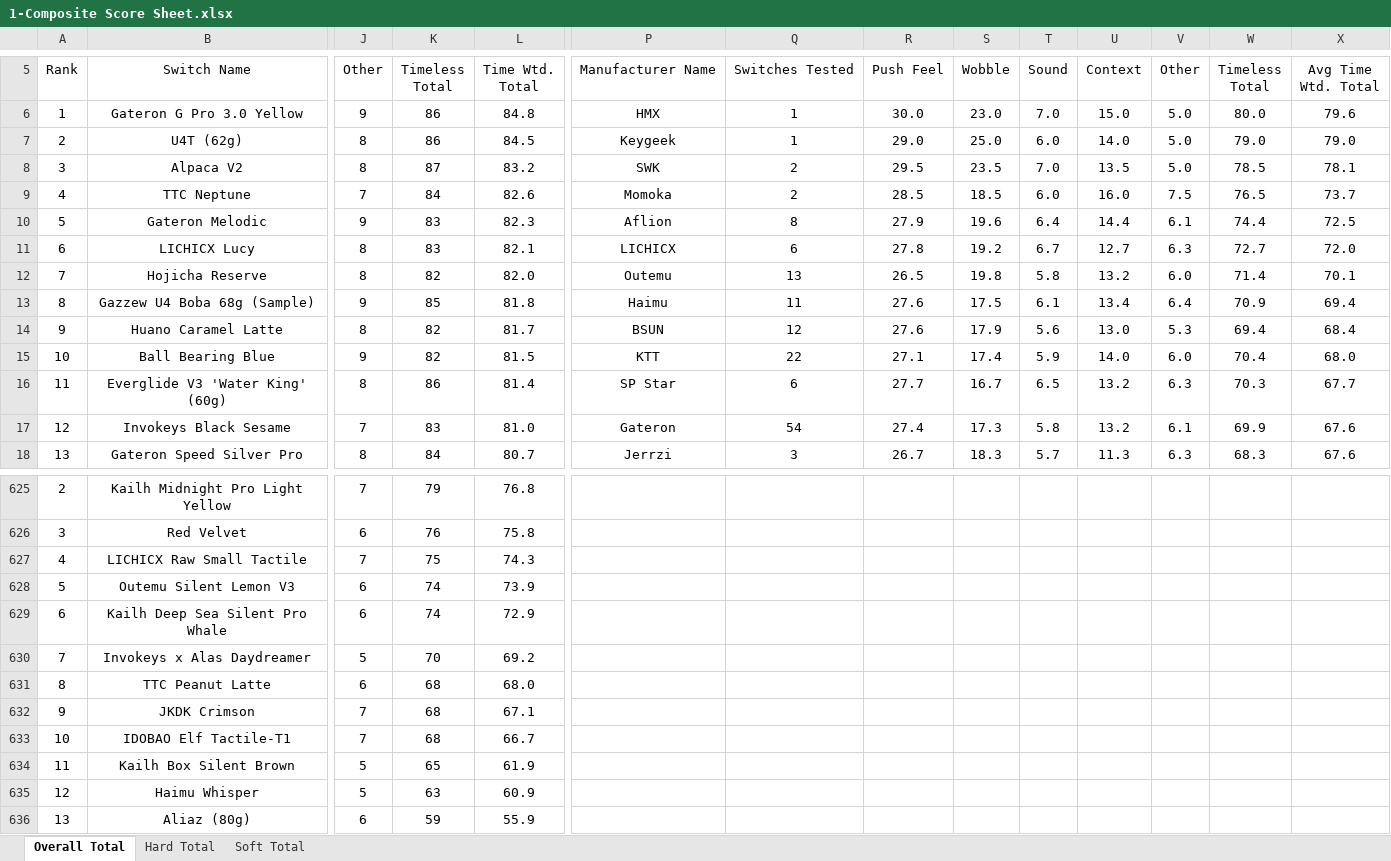
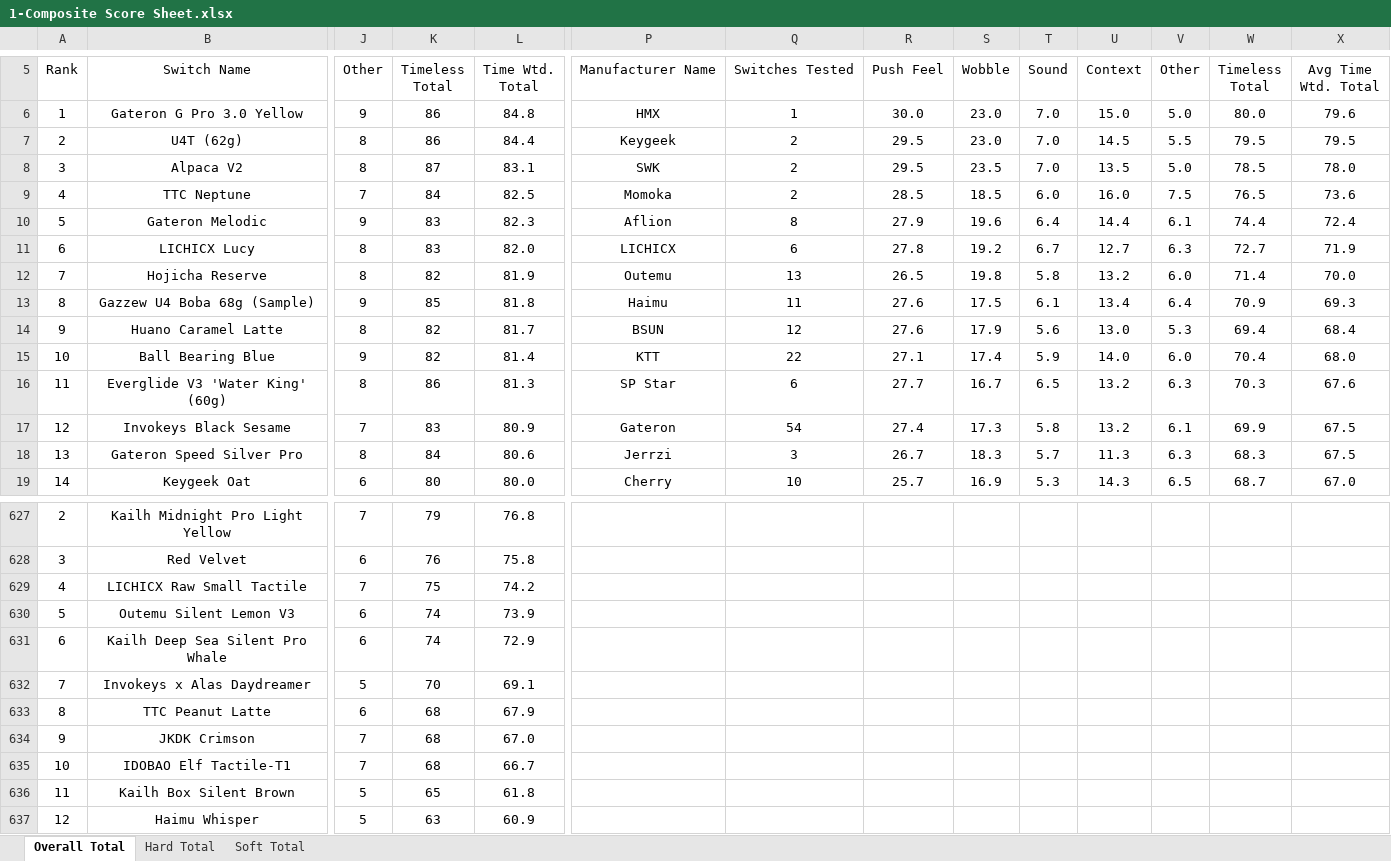
Before and after one commit to ThereminGoat/switch-scores, an Excel workbook: 1-Composite Score Sheet.xlsx, sheet Overall Total, drawn as a sheet; only a part is shown, gaps mark what is left out; the shorter side is filled out with more unchanged rows; values as stored, in another font and other column widths than the file's, no borders; charts and pictures not drawn; addresses are those after the commit; rows hold the shown columns only; the diff covers the shown part only; the diff names each change by its address in the sheet, - before the commit and + after, or states it on an @@ line.

```diff
--- a/1-Composite Score Sheet.xlsx (sheet Overall Total)
+++ b/1-Composite Score Sheet.xlsx (sheet Overall Total)
-L7: 84.5
+L7: 84.4
-Q7: 1
+Q7: 2
-R7: 29.0
+R7: 29.5
-S7: 25.0
+S7: 23.0
-T7: 6.0
+T7: 7.0
-U7: 14.0
+U7: 14.5
-V7: 5.0
+V7: 5.5
-W7: 79.0
+W7: 79.5
-X7: 79.0
+X7: 79.5
-L8: 83.2
+L8: 83.1
-X8: 78.1
+X8: 78.0
-L9: 82.6
+L9: 82.5
-X9: 73.7
+X9: 73.6
-X10: 72.5
+X10: 72.4
-L11: 82.1
+L11: 82.0
-X11: 72.0
+X11: 71.9
-L12: 82.0
+L12: 81.9
-X12: 70.1
+X12: 70.0
-X13: 69.4
+X13: 69.3
-L15: 81.5
+L15: 81.4
-L16: 81.4
+L16: 81.3
-X16: 67.7
+X16: 67.6
-L17: 81.0
+L17: 80.9
-X17:X18: 67.6
+X17:X18: 67.5
-L18: 80.7
+L18: 80.6
+row 19: 14 | Keygeek Oat | 6 | 80 | 80.0 | Cherry | 10 | 25.7 | 16.9 | 5.3 | 14.3 | 6.5 | 68.7 | 67.0
-L629: 74.3
+L629: 74.2
-L632: 69.2
+L632: 69.1
-L633: 68.0
+L633: 67.9
-L634: 67.1
+L634: 67.0
-L636: 61.9
+L636: 61.8
```
Also changed, not shown: 7 added rows, 6 removed rows, 824 edited cells and merged cells elsewhere in this sheet, sheet Soft Total, sheet Hard Total, formulas that keep their value, 4 other files.
